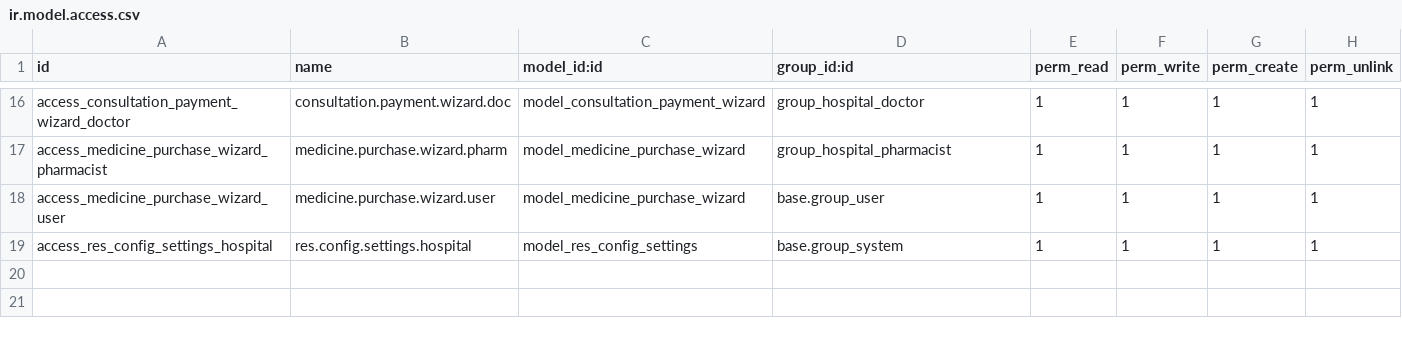
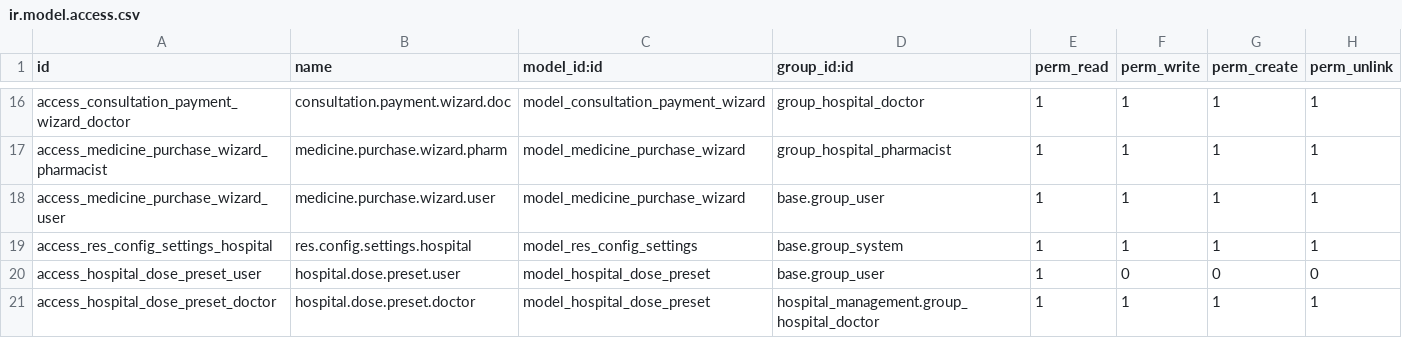
Before and after one commit to krishnaprasadk93/odoo18Hospital, a CSV file: hospital_management/security/ir.model.access.csv, drawn as a sheet; only a part is shown, gaps mark what is left out.

```diff
--- a/hospital_management/security/ir.model.access.csv
+++ b/hospital_management/security/ir.model.access.csv
@@ -19 +19,3 @@ access_medicine_purchase_wizard_user,medicine.purchase.wizard.user,model_medicin
 access_res_config_settings_hospital,res.config.settings.hospital,model_res_config_settings,base.group_system,1,1,1,1
+access_hospital_dose_preset_user,hospital.dose.preset.user,model_hospital_dose_preset,base.group_user,1,0,0,0
+access_hospital_dose_preset_doctor,hospital.dose.preset.doctor,model_hospital_dose_preset,hospital_management.group_hospital_doctor,1,1,1,1
```
Also changed, not shown: 18 other files.
